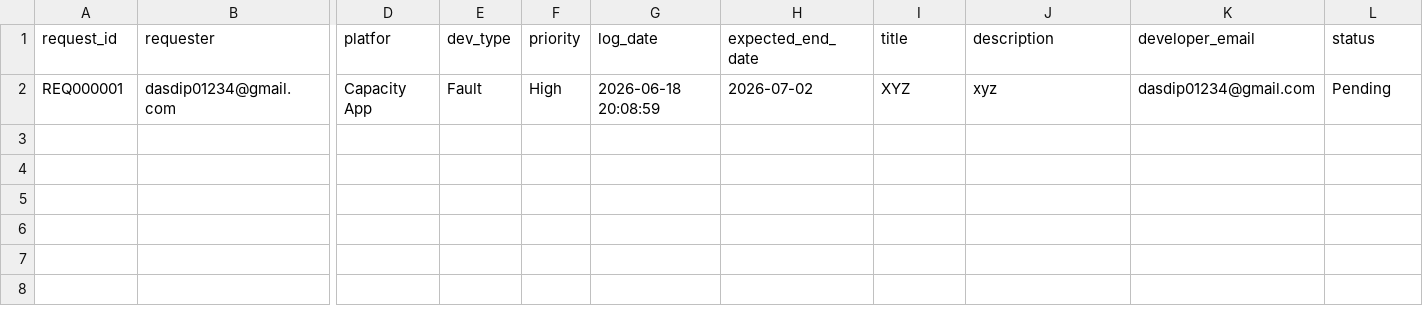
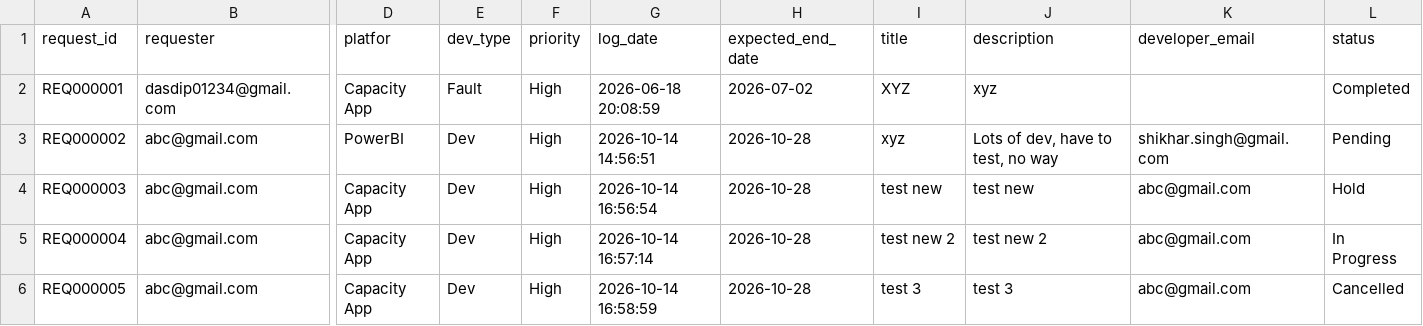
Before and after one commit to Soumyadipta2020/Request-Log-Management, a CSV file: data/table.csv, drawn as a sheet; only a part is shown, gaps mark what is left out; rows hold the shown columns only; the diff names each change by its address in the sheet, - before the commit and + after, or states it on an @@ line.

```diff
--- a/data/table.csv
+++ b/data/table.csv
-K2 (developer_email): dasdip01234@gmail.com
+K2 (developer_email): (empty)
-L2 (status): Pending
+L2 (status): Completed
+row 3: REQ000002 | abc@gmail.com | PowerBI | Dev | High | 2026-10-14 14:56:51 | 2026-10-28 | xyz | Lots of dev, have to test, no way | shikhar.singh@gmail.com | Pending
+row 4: REQ000003 | abc@gmail.com | Capacity App | Dev | High | 2026-10-14 16:56:54 | 2026-10-28 | test new | test new | abc@gmail.com | Hold
+row 5: REQ000004 | abc@gmail.com | Capacity App | Dev | High | 2026-10-14 16:57:14 | 2026-10-28 | test new 2 | test new 2 | abc@gmail.com | In Progress
+row 6: REQ000005 | abc@gmail.com | Capacity App | Dev | High | 2026-10-14 16:58:59 | 2026-10-28 | test 3 | test 3 | abc@gmail.com | Cancelled
```
Also changed, not shown: 3 other files.
